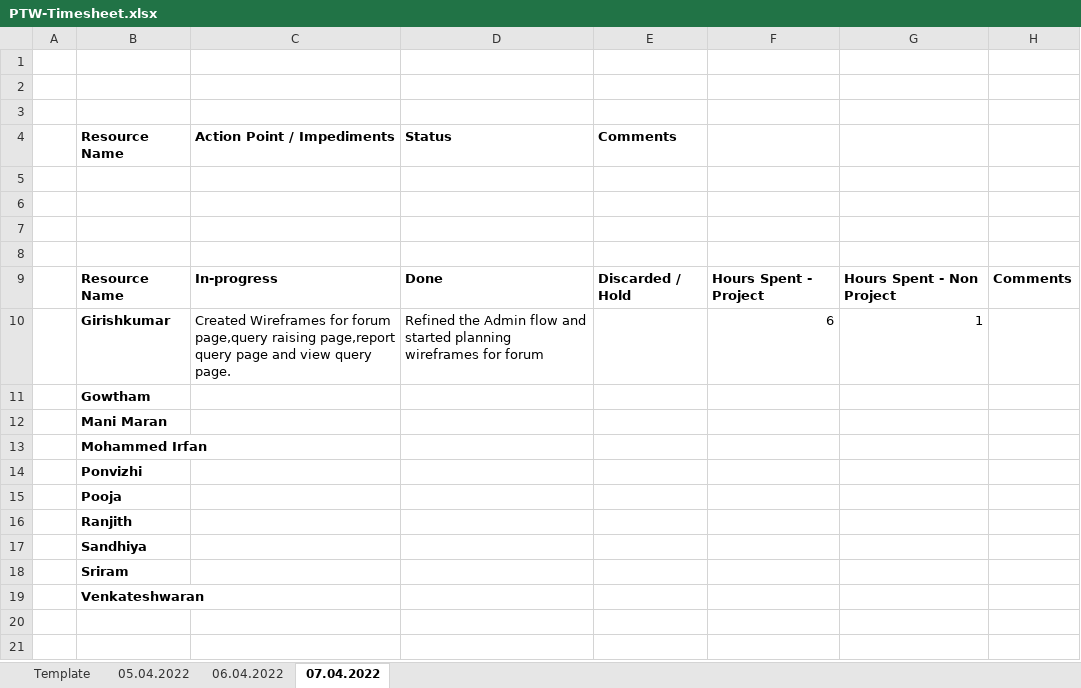
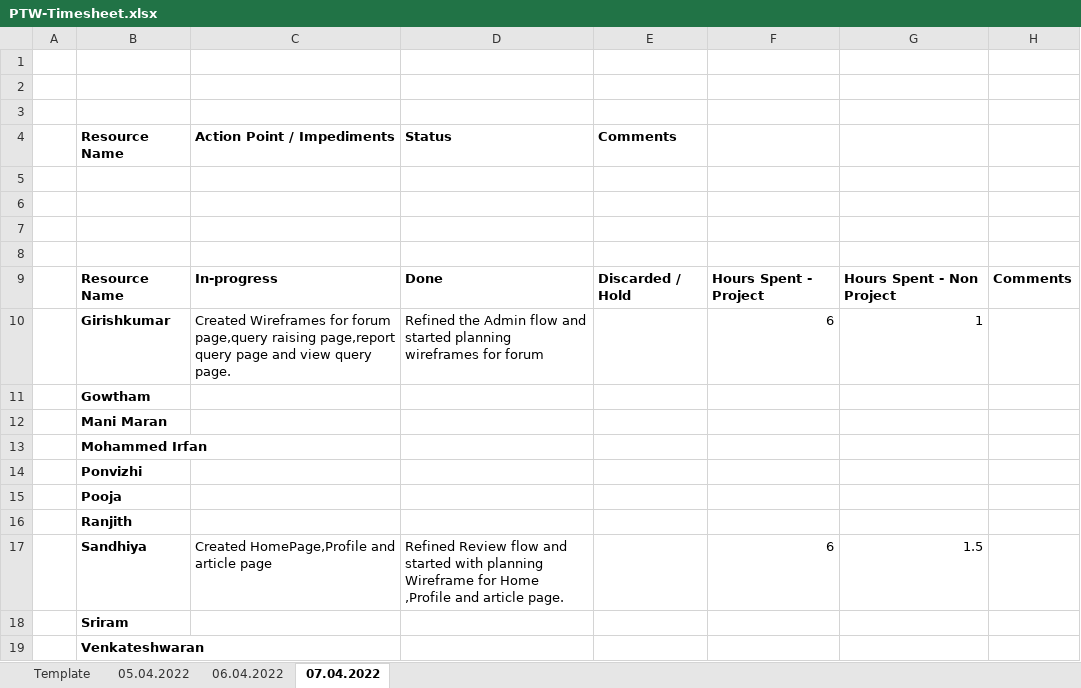
Before and after one commit to arvi9/ASPNet-WebAPI-Anngular-Project, an Excel workbook: Aurora/Process/Timesheet/PTW-Timesheet.xlsx, sheet 07.04.2022, drawn as a sheet; values as stored, in another font and other column widths than the file's, no borders; removed rows and columns are numbered as before the commit, all else as after; the diff names each change by its address in the sheet, - before the commit and + after, or states it on an @@ line.

Commit message:
Added timesheet-sandhiya

```diff
--- a/Aurora/Process/Timesheet/PTW-Timesheet.xlsx (sheet 07.04.2022)
+++ b/Aurora/Process/Timesheet/PTW-Timesheet.xlsx (sheet 07.04.2022)
-row 17:  | Sandhiya
+row 17:  | Sandhiya | Created HomePage,Profile and article page | Refined Review flow and started with planning Wireframe for Home ,Profile and article page. |  | 6 | 1.5
```
